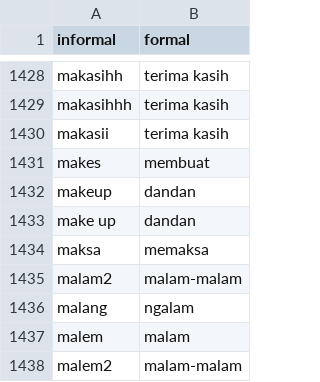
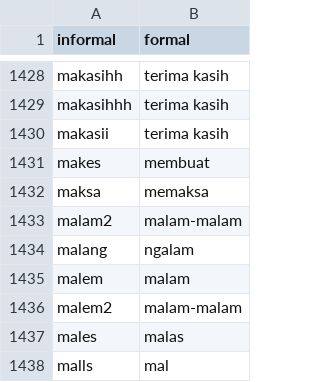
Before and after one commit to fauzanlnh/Skripsi, a TSV file: normalization/inforformal-formal-Indonesian-dictionary.tsv, drawn as a sheet; only a part is shown, gaps mark what is left out; the shorter side is filled out with more unchanged rows; the diff names each change by its address in the sheet, - before the commit and + after, or states it on an @@ line.

Commit message:
Update inforformal-formal-Indonesian-dictionary.tsv

```diff
--- a/normalization/inforformal-formal-Indonesian-dictionary.tsv
+++ b/normalization/inforformal-formal-Indonesian-dictionary.tsv
-row 1432: makeup | dandan
-row 1433: make up | dandan
```
